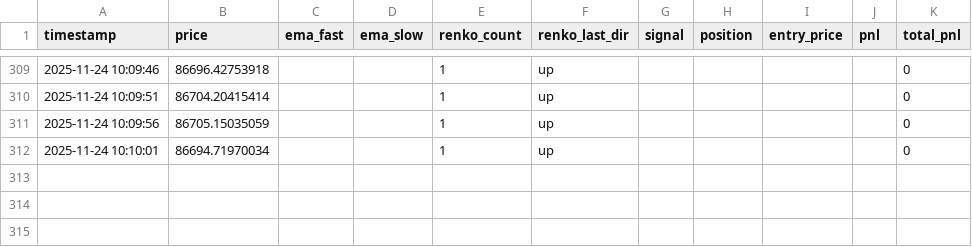
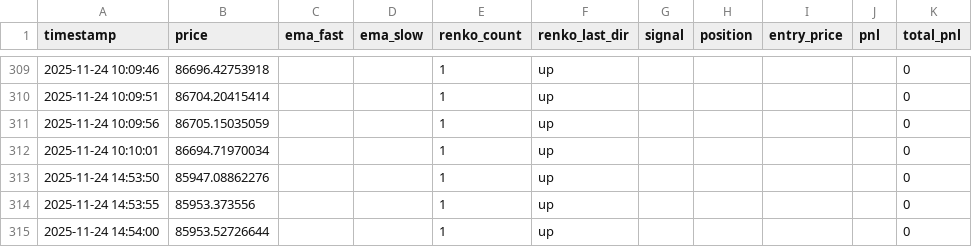
Before and after one commit to r200411-hub/btc_futures_bot_cli, a CSV file: data/ml_data.csv, drawn as a sheet; only a part is shown, gaps mark what is left out.

```diff
--- a/data/ml_data.csv
+++ b/data/ml_data.csv
@@ -312 +312,4 @@ timestamp,price,ema_fast,ema_slow,renko_count,renko_last_dir,signal,position,ent
 2025-11-24 10:10:01,86694.71970034,,,1,up,,,,,0
+2025-11-24 14:53:50,85947.08862276,,,1,up,,,,,0
+2025-11-24 14:53:55,85953.373556,,,1,up,,,,,0
+2025-11-24 14:54:00,85953.52726644,,,1,up,,,,,0
```
Also changed, not shown: 6 other files.
